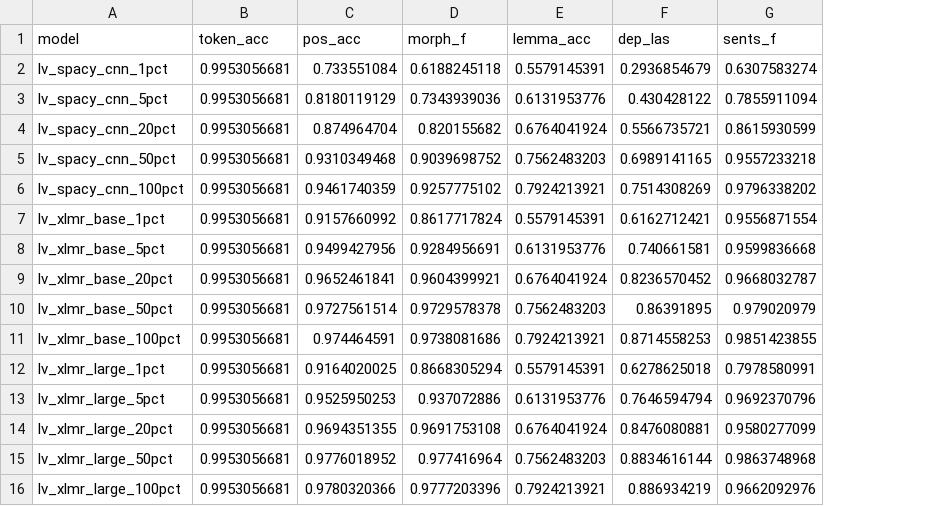
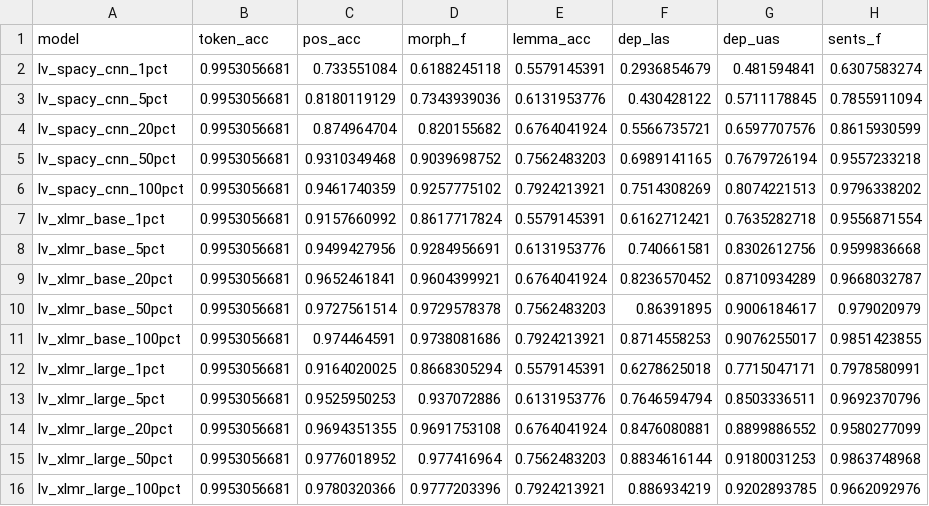
Before and after one commit to JesseLau24/Fengdi_Huang_Master_Thesis_Repo, a CSV file: Summary_CSVs/evaluation_basic_metrics.csv, drawn as a sheet; the diff names each change by its address in the sheet, - before the commit and + after, or states it on an @@ line.

```diff
--- a/Summary_CSVs/evaluation_basic_metrics.csv
+++ b/Summary_CSVs/evaluation_basic_metrics.csv
+column G (dep_uas), rows 2-16: 0.481594841 | 0.5711178845 | 0.6597707576 | 0.7679726194 | 0.8074221513 | 0.7635282718 | 0.8302612756 | 0.8710934289 | 0.9006184617 | 0.9076255017 | 0.7715047171 | 0.8503336511 | 0.8899886552 | 0.9180031253 | 0.9202893785
```
Also changed, not shown: 1 other file.
